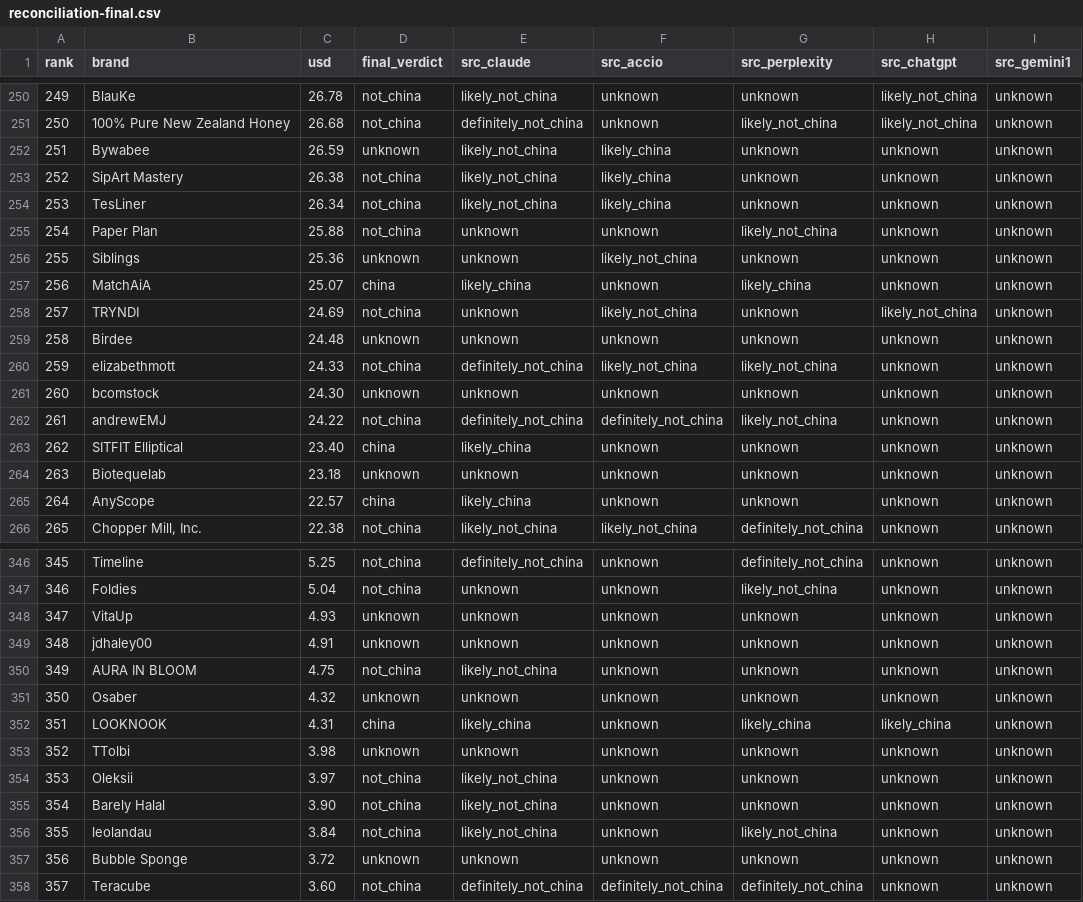
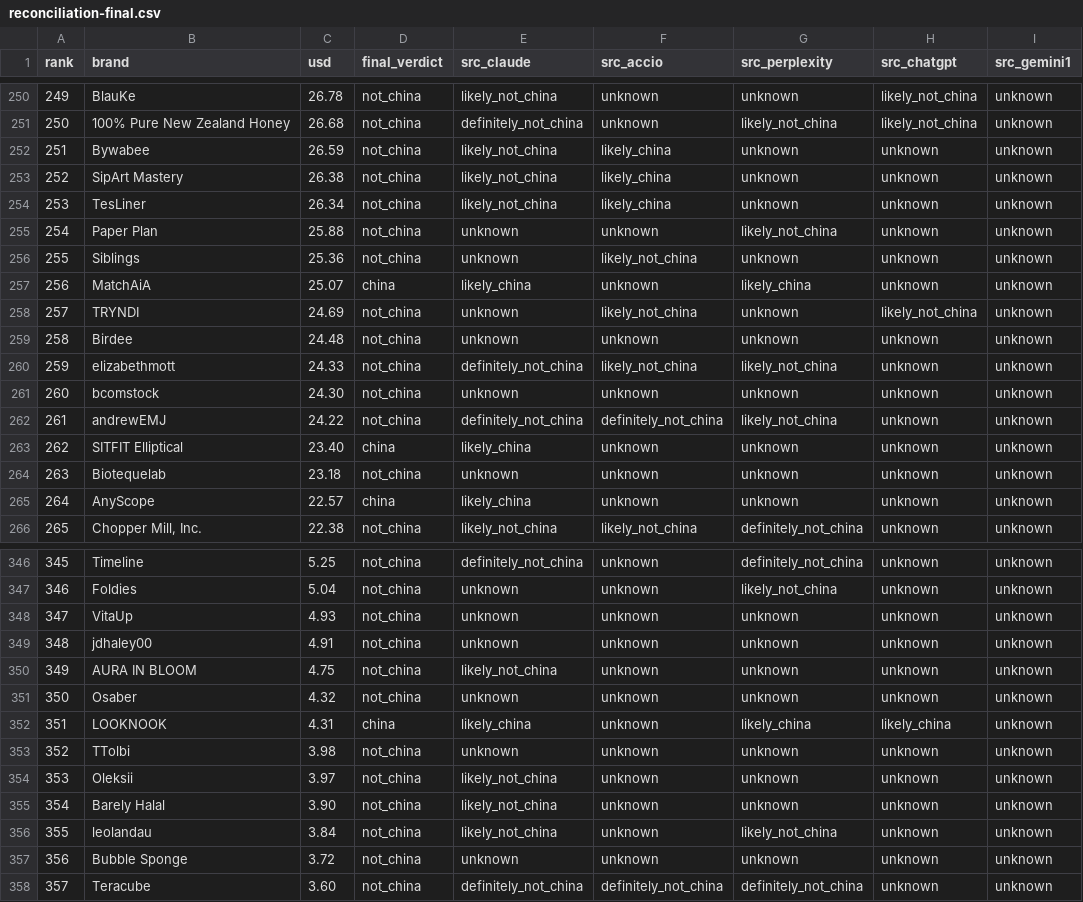
Before and after one commit to Foundry-Studio/foundry-cip, a CSV file: WORKBENCH/china-audit/reconciliation-final.csv, drawn as a sheet; only a part is shown, gaps mark what is left out; the diff covers the shown part only; the diff names each change by its address in the sheet, - before the commit and + after, or states it on an @@ line.

```diff
--- a/WORKBENCH/china-audit/reconciliation-final.csv
+++ b/WORKBENCH/china-audit/reconciliation-final.csv
-D252 (final_verdict): unknown
+D252 (final_verdict): not_china
-D256 (final_verdict): unknown
+D256 (final_verdict): not_china
-D259 (final_verdict): unknown
+D259 (final_verdict): not_china
-D261 (final_verdict): unknown
+D261 (final_verdict): not_china
-D264 (final_verdict): unknown
+D264 (final_verdict): not_china
-D348:D349 (final_verdict): unknown
+D348:D349 (final_verdict): not_china
-D351 (final_verdict): unknown
+D351 (final_verdict): not_china
-D353 (final_verdict): unknown
+D353 (final_verdict): not_china
-D357 (final_verdict): unknown
+D357 (final_verdict): not_china
```
Also changed, not shown: 49 edited cells elsewhere in this file, 1 other file.
